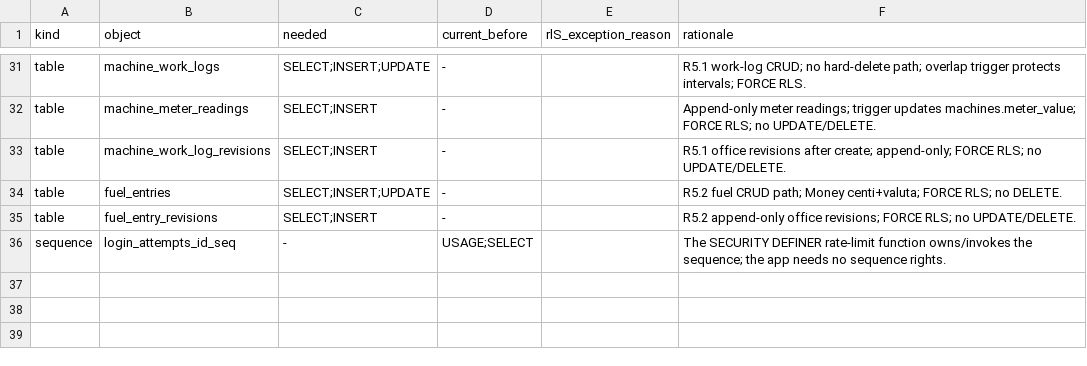
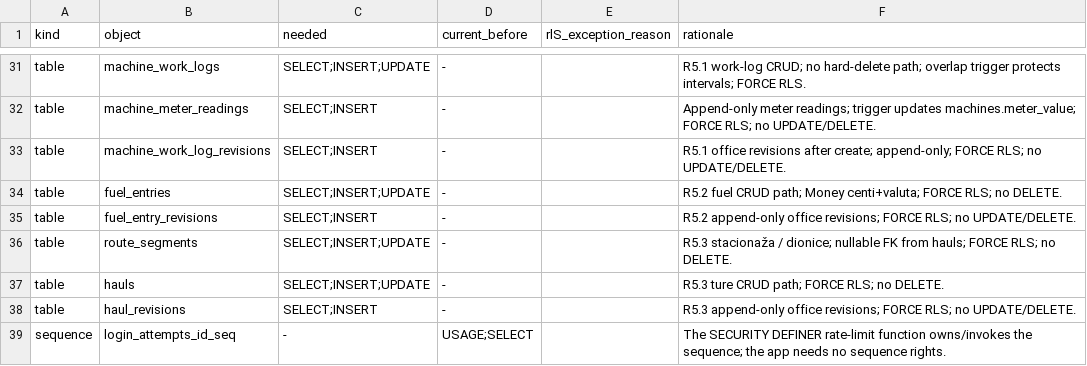
Before and after one commit to mudzy992/gradix, a TSV file: v2/packages/db/preflight-checks/privilege-matrix.tsv, drawn as a sheet; only a part is shown, gaps mark what is left out; the diff names each change by its address in the sheet, - before the commit and + after, or states it on an @@ line.

```diff
--- a/v2/packages/db/preflight-checks/privilege-matrix.tsv
+++ b/v2/packages/db/preflight-checks/privilege-matrix.tsv
+row 36: table | route_segments | SELECT;INSERT;UPDATE | - |  | R5.3 stacionaža / dionice; nullable FK from hauls; FORCE RLS; no DELETE.
+row 37: table | hauls | SELECT;INSERT;UPDATE | - |  | R5.3 ture CRUD path; FORCE RLS; no DELETE.
+row 38: table | haul_revisions | SELECT;INSERT | - |  | R5.3 append-only office revisions; FORCE RLS; no UPDATE/DELETE.
```
Also changed, not shown: 39 other files.
